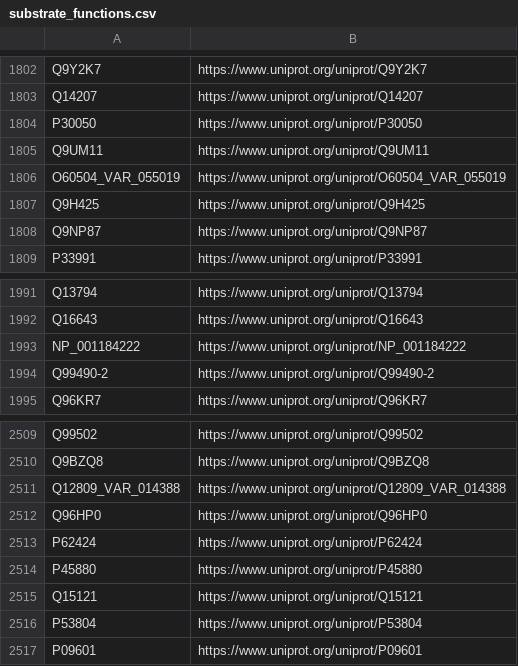
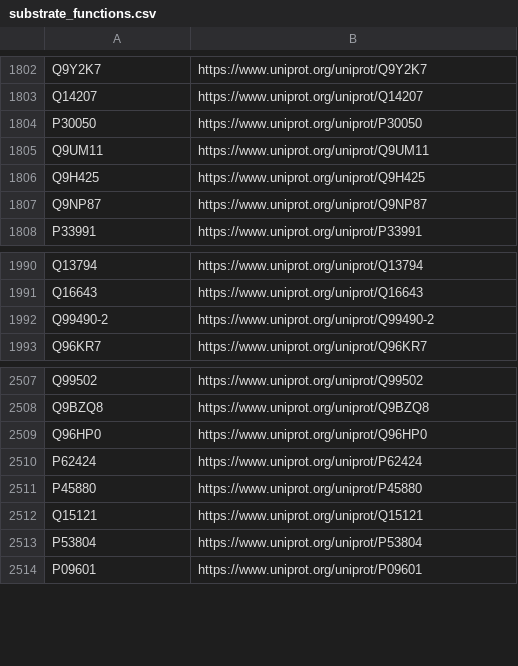
Before and after one commit to ahussaini821/Bioinformatics-project, a CSV file: Scraping/Kinase target function/substrate_functions.csv, drawn as a sheet; only a part is shown, gaps mark what is left out.

Commit message:
Functions table and inhibitor tables with accessions fixed

```diff
--- a/Scraping/Kinase target function/substrate_functions.csv
+++ b/Scraping/Kinase target function/substrate_functions.csv
@@ -1805,3 +1805,2 @@ P30050,https://www.uniprot.org/uniprot/P30050
 Q9UM11,https://www.uniprot.org/uniprot/Q9UM11
-O60504_VAR_055019,https://www.uniprot.org/uniprot/O60504_VAR_055019
 Q9H425,https://www.uniprot.org/uniprot/Q9H425
@@ -1992,3 +1991,2 @@ Q13794,https://www.uniprot.org/uniprot/Q13794
 Q16643,https://www.uniprot.org/uniprot/Q16643
-NP_001184222,https://www.uniprot.org/uniprot/NP_001184222
 Q99490-2,https://www.uniprot.org/uniprot/Q99490-2
@@ -2510,3 +2508,2 @@ Q99502,https://www.uniprot.org/uniprot/Q99502
 Q9BZQ8,https://www.uniprot.org/uniprot/Q9BZQ8
-Q12809_VAR_014388,https://www.uniprot.org/uniprot/Q12809_VAR_014388
 Q96HP0,https://www.uniprot.org/uniprot/Q96HP0
```
Also changed, not shown: 8 other files.
